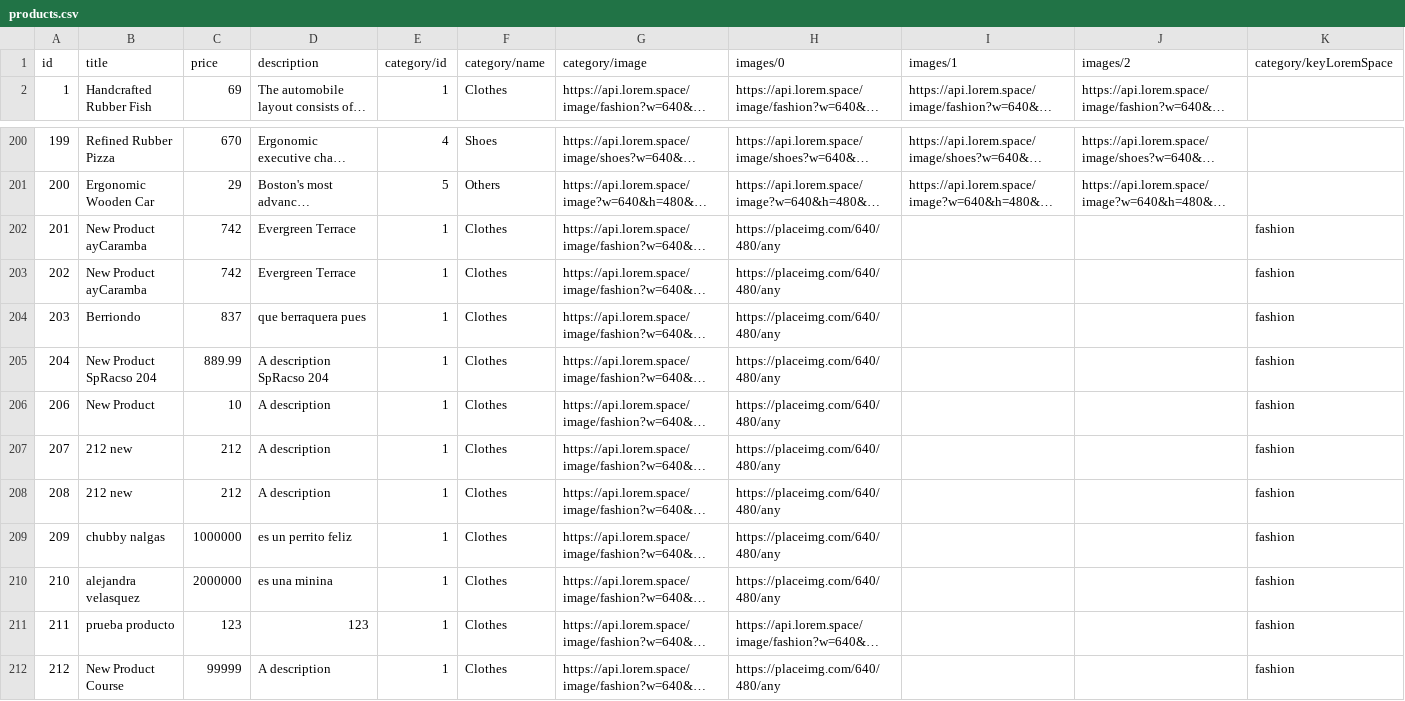
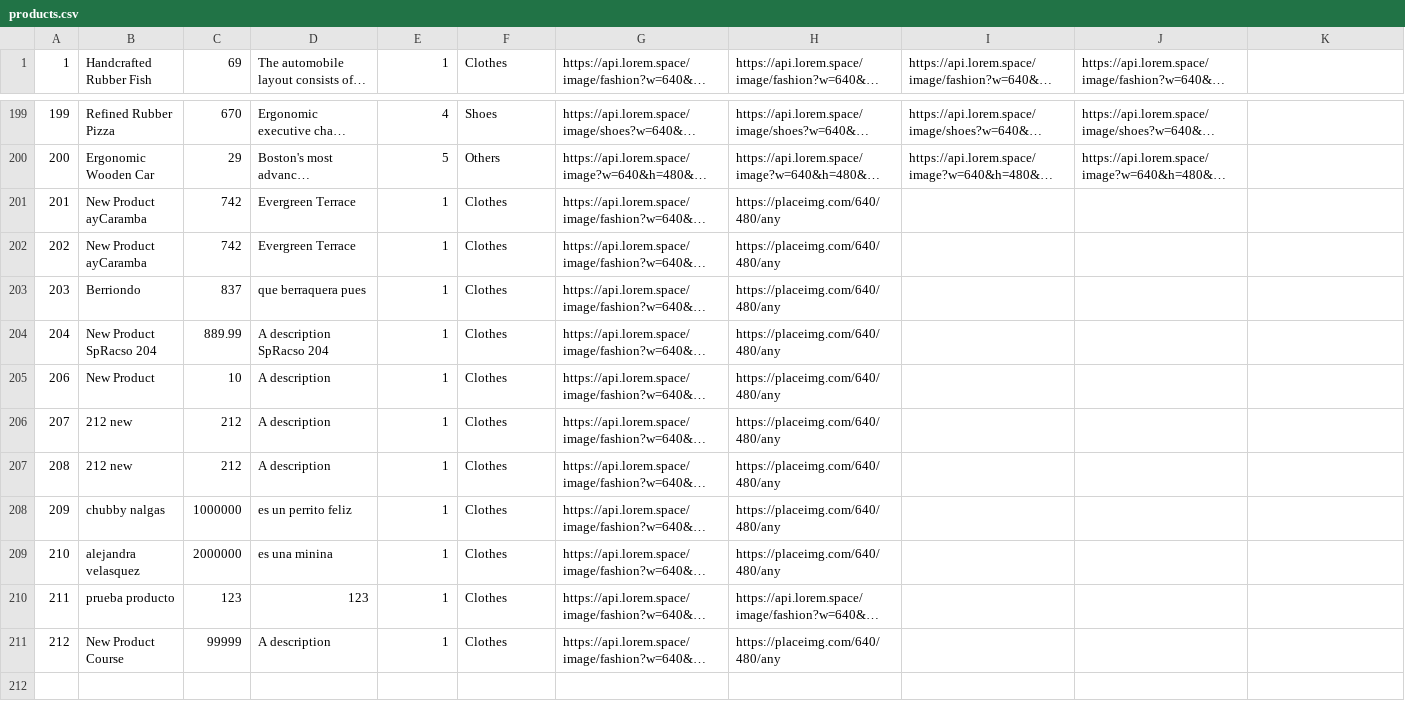
Before and after one commit to BeduTeam8/bedushopbackb8tmp, a CSV file: docs/datasets/products.csv, drawn as a sheet; only a part is shown, gaps mark what is left out; long unchanged cells end in …; removed rows and columns are numbered as before the commit, all else as after; the diff names each change by its address in the sheet, - before the commit and + after, or states it on an @@ line.

```diff
--- a/docs/datasets/products.csv
+++ b/docs/datasets/products.csv
-row 1: id | title | price | description | category/id | category/name | category/image | images/0 | images/1 | images/2 | category/keyLoremSpace
-K201:K211: fashion
+K201:K211: (empty)
```
Also changed, not shown: docs/datasets/order-details.csv, docs/datasets/orders.csv, 10 other files.
